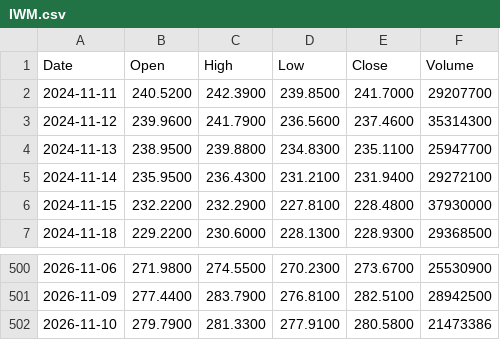
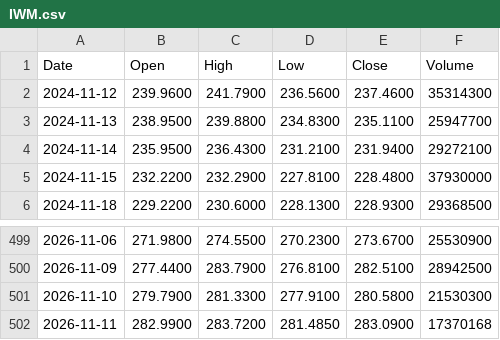
Before and after one commit to rahulkumar128-svg/Kursdaten, a CSV file: data/IWM.csv, drawn as a sheet; only a part is shown, gaps mark what is left out.

```diff
--- a/data/IWM.csv
+++ b/data/IWM.csv
@@ -1,3 +1,2 @@
 Date,Open,High,Low,Close,Volume
-2024-11-11,240.5200,242.3900,239.8500,241.7000,29207700
 2024-11-12,239.9600,241.7900,236.5600,237.4600,35314300
@@ -501,2 +500,3 @@ Date,Open,High,Low,Close,Volume
 2026-11-09,277.4400,283.7900,276.8100,282.5100,28942500
-2026-11-10,279.7900,281.3300,277.9100,280.5800,21473386
+2026-11-10,279.7900,281.3300,277.9100,280.5800,21530300
+2026-11-11,282.9900,283.7200,281.4850,283.0900,17370168
```
Also changed, not shown: data/ASML.csv, data/HYG.csv, 10 other files.
